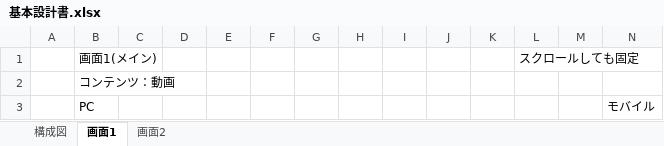
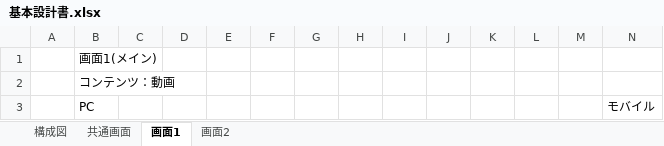
Before and after one commit to bittap/azusato, an Excel workbook: document/基本設計書.xlsx, sheet 画面1, drawn as a sheet; values as stored, in another font and other column widths than the file's, no borders; charts and pictures not drawn; the diff names each change by its address in the sheet, - before the commit and + after, or states it on an @@ line.

```diff
--- a/document/基本設計書.xlsx (sheet 画面1)
+++ b/document/基本設計書.xlsx (sheet 画面1)
+sheet tab: 共通画面
-L1: スクロールしても固定
+L1: (empty)
```
Also changed, not shown: sheet 画面2, charts or pictures, 36 other files.
